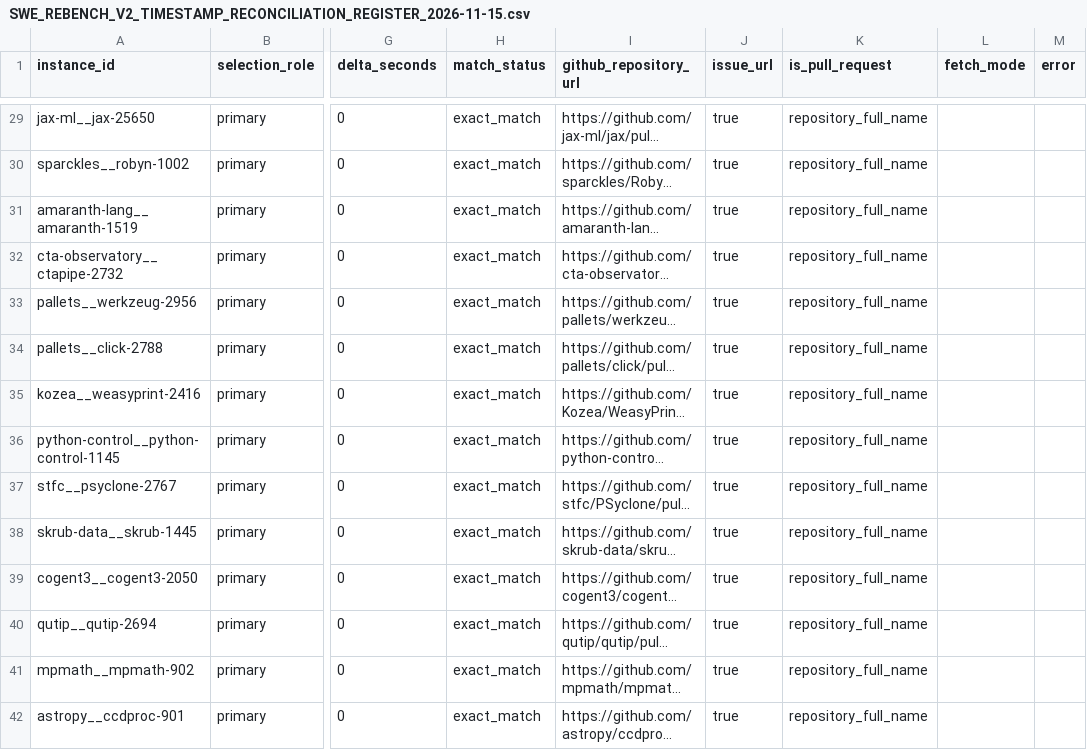
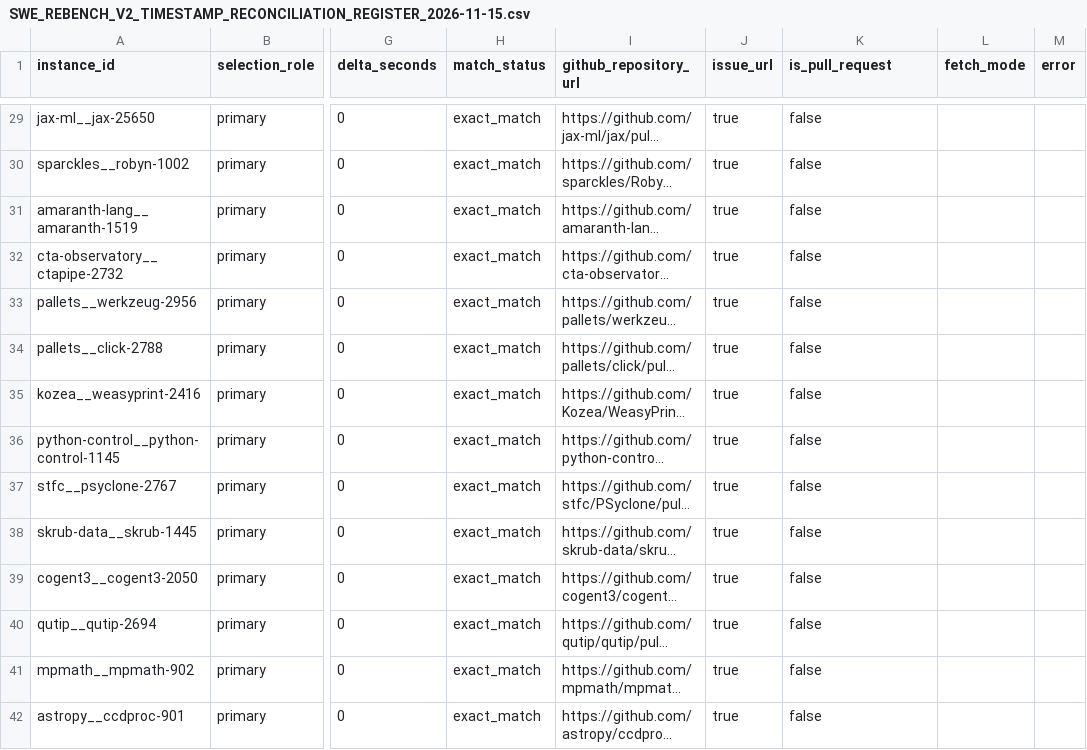
Before and after one commit to MahmutVezir/dijitalikiz, a CSV file: research_candidates/evidence_abstention/SWE_REBENCH_V2_TIMESTAMP_RECONCILIATION_REGISTER_2026-11-15.csv, drawn as a sheet; only a part is shown, gaps mark what is left out; long unchanged cells end in …; the diff covers the shown part only; the diff names each change by its address in the sheet, - before the commit and + after, or states it on an @@ line.

Commit message:
Normalize pull request URL flag in timestamp reconciliation register

```diff
--- a/research_candidates/evidence_abstention/SWE_REBENCH_V2_TIMESTAMP_RECONCILIATION_REGISTER_2026-11-15.csv
+++ b/research_candidates/evidence_abstention/SWE_REBENCH_V2_TIMESTAMP_RECONCILIATION_REGISTER_2026-11-15.csv
-K29:K42 (is_pull_request): repository_full_name
+K29:K42 (is_pull_request): false
```
Also changed, not shown: 99 edited cells elsewhere in this file.
